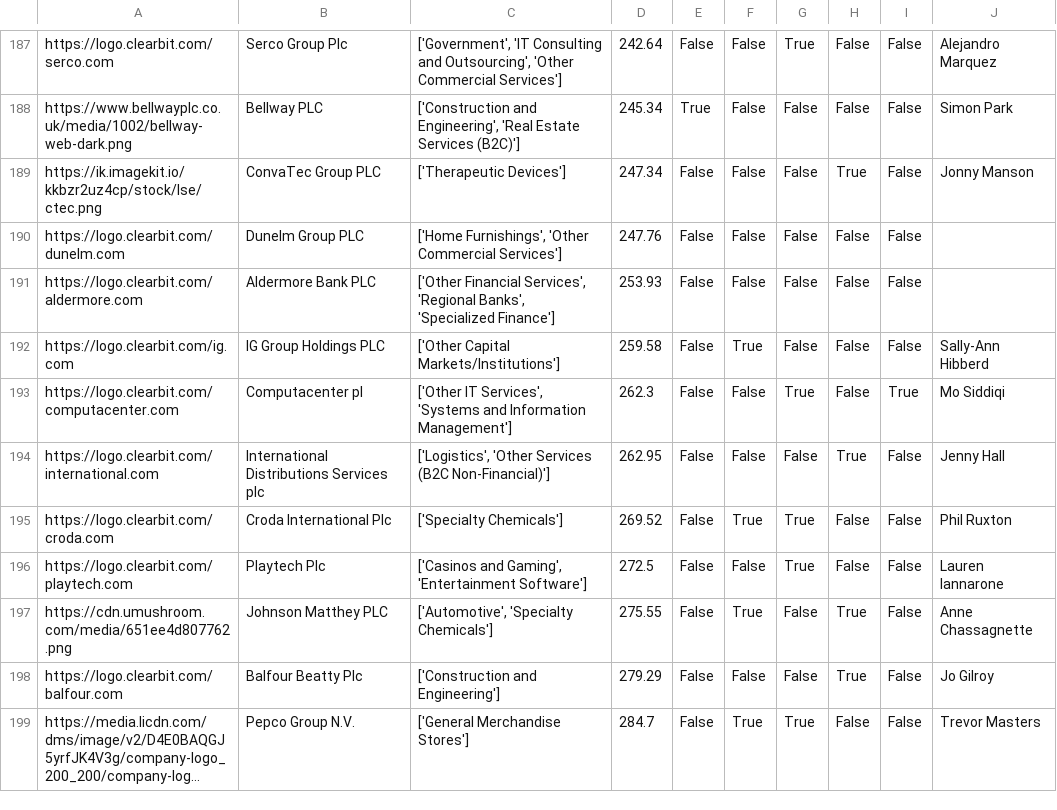
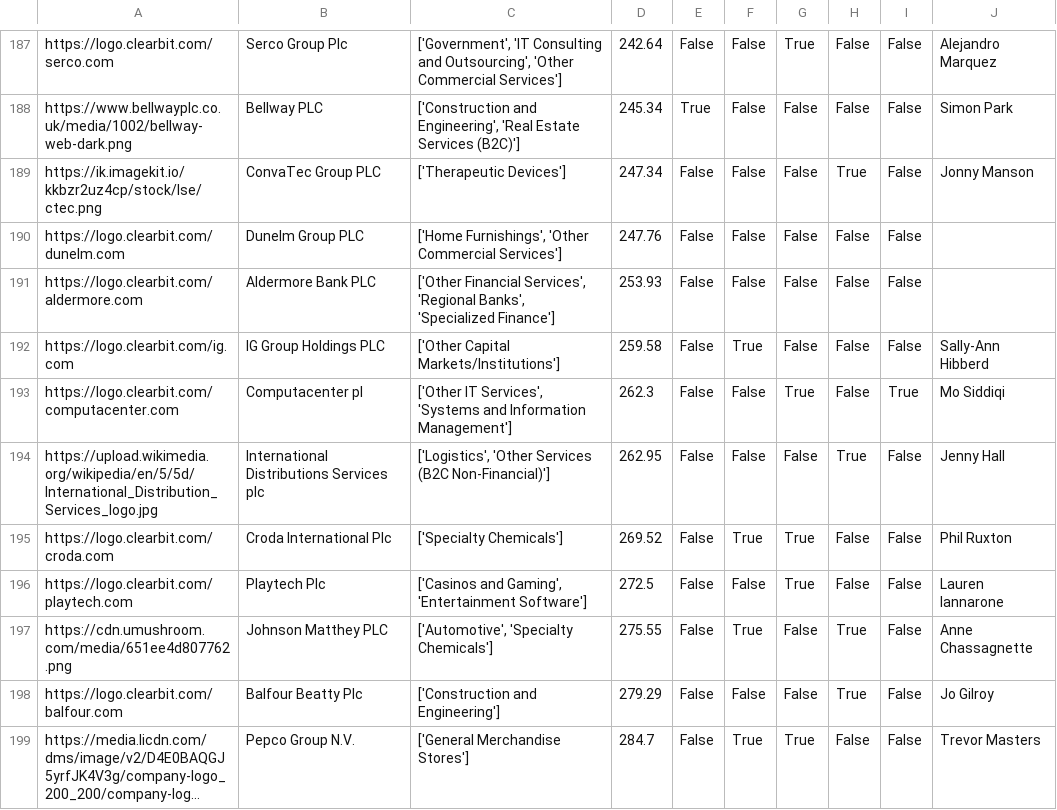
Before and after one commit to johannesaschoff/cs_demonstration, a CSV file: dataframe_corporates_with_logos.csv, drawn as a sheet; only a part is shown, gaps mark what is left out; long unchanged cells end in …; the diff names each change by its address in the sheet, - before the commit and + after, or states it on an @@ line.

Commit message:
Update dataframe_corporates_with_logos.csv

```diff
--- a/dataframe_corporates_with_logos.csv
+++ b/dataframe_corporates_with_logos.csv
-A194: https://logo.clearbit.com/international.com
+A194: https://upload.wikimedia.org/wikipedia/en/5/5d/International_Distribution_Services_logo.jpg
```
